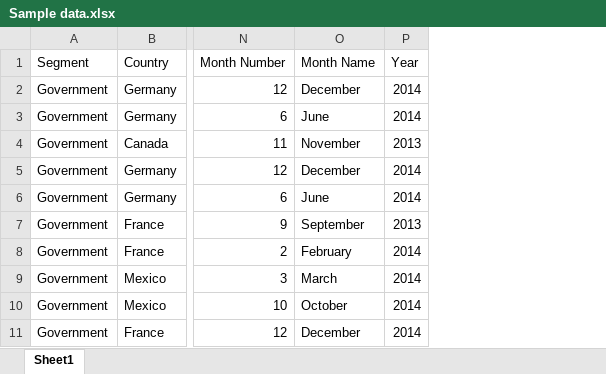
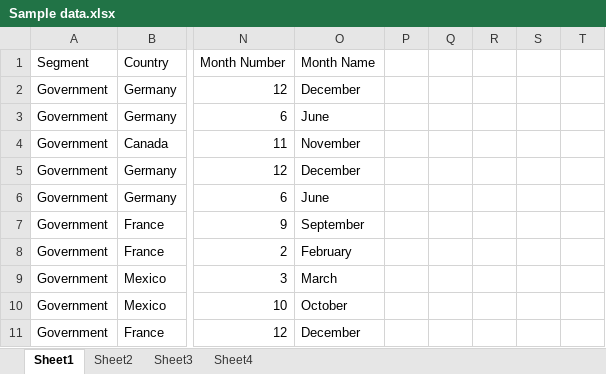
Before and after one commit to athrav138/Data-Science-Internship-Soft-Tech-12-Weeks, an Excel workbook: Power Bi/Week 5/Day 21/Sample data.xlsx, sheet Sheet1, drawn as a sheet; only a part is shown, gaps mark what is left out; values as stored, in another font and other column widths than the file's, no borders; charts and pictures and table styles not drawn; removed rows and columns are numbered as before the commit, all else as after; the diff names each change by its address in the sheet, - before the commit and + after, or states it on an @@ line.

```diff
--- a/Power Bi/Week 5/Day 21/Sample data.xlsx (sheet Sheet1)
+++ b/Power Bi/Week 5/Day 21/Sample data.xlsx (sheet Sheet1)
+sheet tab: Sheet2
+sheet tab: Sheet3
+sheet tab: Sheet4
-column P (Year), rows 2-11: 2014 | 2014 | 2013 | 2014 | 2014 | 2013 | 2014 | 2014 | 2014 | 2014
+column P, empty
+column Q, empty
+column R, empty
+column S, empty
+column T, empty
```
Also changed, not shown: charts or pictures, 14 other files.
